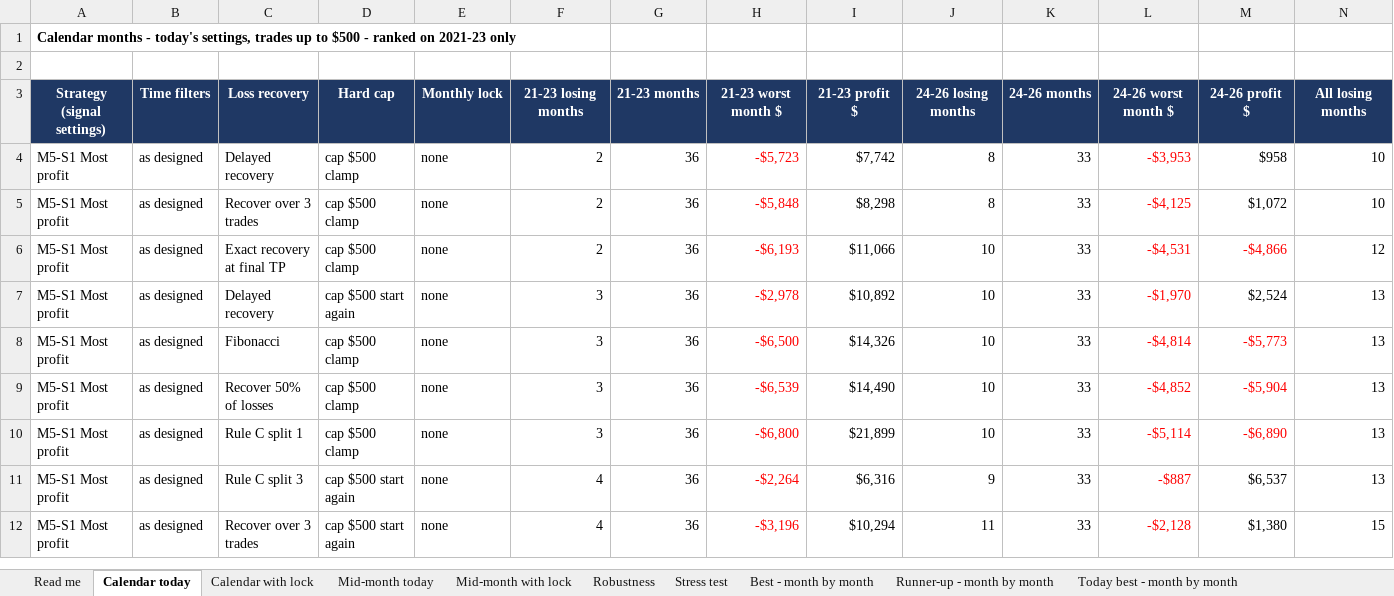
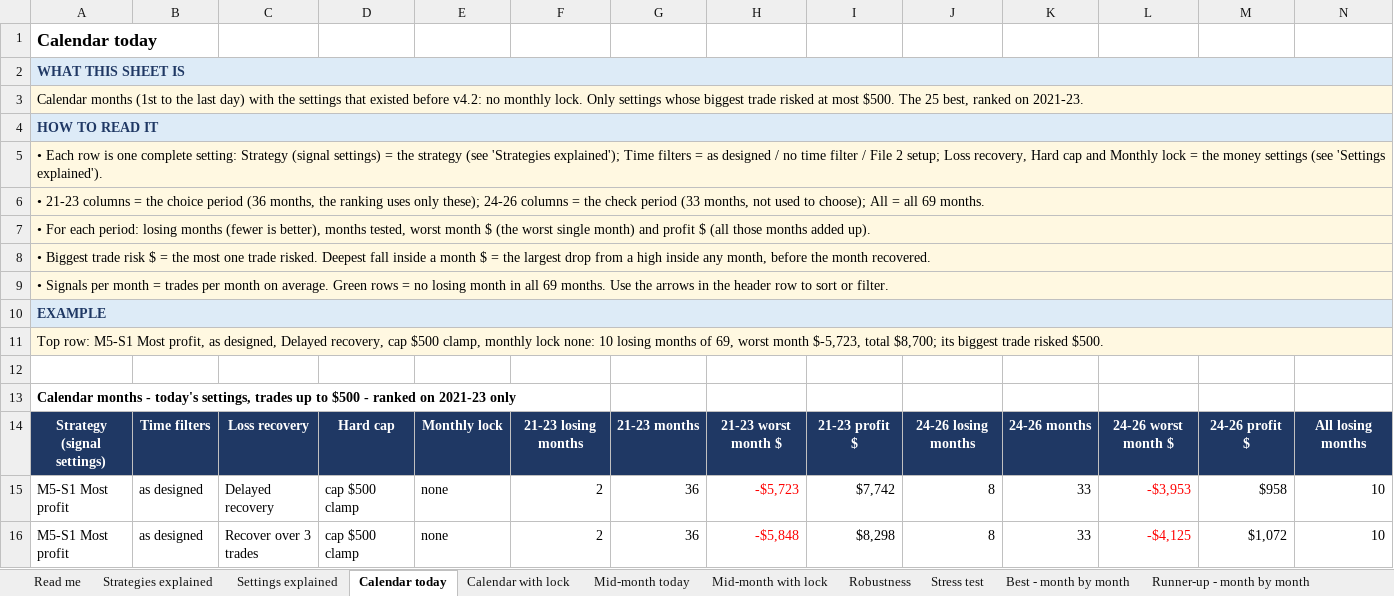
Before and after one commit to CoderEnthraX/Bank-Loan-Report, an Excel workbook: Research/deliverables/Gold_No_Losing_Month.xlsx, sheet Calendar today, drawn as a sheet; only a part is shown; the shorter side is filled out with more unchanged rows; values as stored, in another font and other column widths than the file's, no borders; charts and pictures not drawn; removed rows and columns are numbered as before the commit, all else as after; rows hold the shown columns only; the diff names each change by its address in the sheet, - before the commit and + after, or states it on an @@ line.

```diff
--- a/Research/deliverables/Gold_No_Losing_Month.xlsx (sheet Calendar today)
+++ b/Research/deliverables/Gold_No_Losing_Month.xlsx (sheet Calendar today)
+sheet tab: Strategies explained
+sheet tab: Settings explained
+row 1: Calendar today
+row 2: WHAT THIS SHEET IS
+row 3: Calendar months (1st to the last day) with the settings that existed before v4.2: no monthly lock. Only settings whose biggest trade risked at most $500. The 25 best, ranked on 2021-23.
+row 4: HOW TO READ IT
+row 5: • Each row is one complete setting: Strategy (signal settings) = the strategy (see 'Strategies explained'); Time filters = as designed / no time filter / File 2 setup; Loss recovery, Hard cap and Monthly lock = the money settings (see 'Settings explained').
+row 6: • 21-23 columns = the choice period (36 months, the ranking uses only these); 24-26 columns = the check period (33 months, not used to choose); All = all 69 months.
+row 7: • For each period: losing months (fewer is better), months tested, worst month $ (the worst single month) and profit $ (all those months added up).
+row 8: • Biggest trade risk $ = the most one trade risked. Deepest fall inside a month $ = the largest drop from a high inside any month, before the month recovered.
+row 9: • Signals per month = trades per month on average. Green rows = no losing month in all 69 months. Use the arrows in the header row to sort or filter.
+row 10: EXAMPLE
+row 11: Top row: M5-S1 Most profit, as designed, Delayed recovery, cap $500 clamp, monthly lock none: 10 losing months of 69, worst month $-5,723, total $8,700; its biggest trade risked $500.
+row 12: (empty)
-row 2: (empty)
```
Also changed, not shown: sheet Read me, sheet Mid-month with lock, sheet Calendar with lock, sheet Mid-month today, sheet Robustness, sheet Best - month by month, 5 more sheets, formulas that keep their value, 42 other files.
